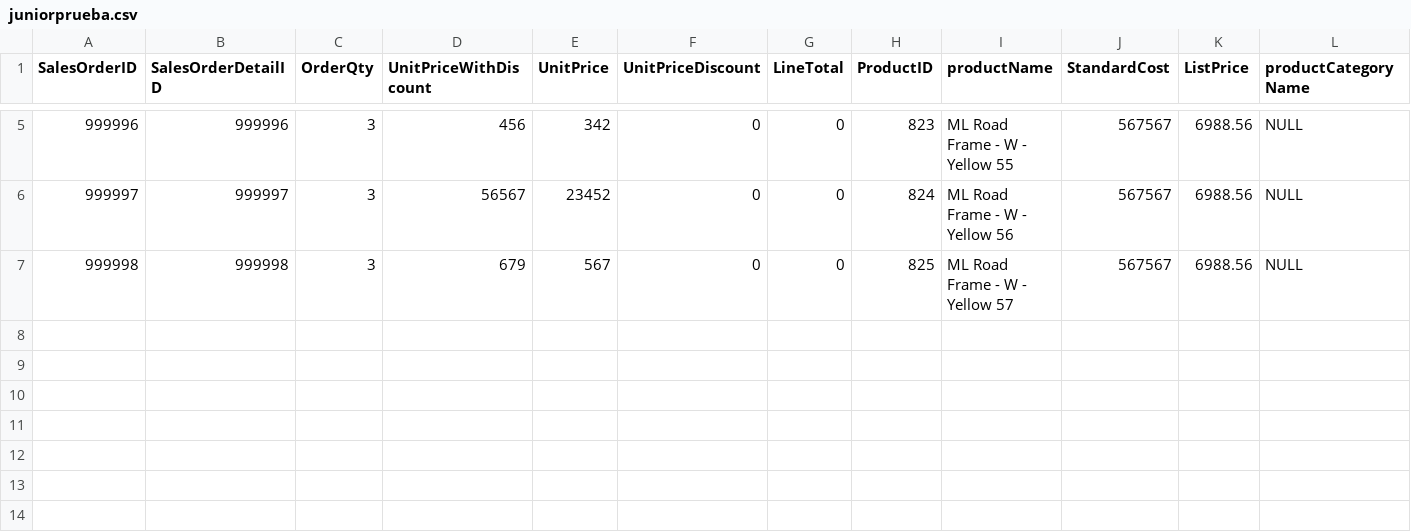
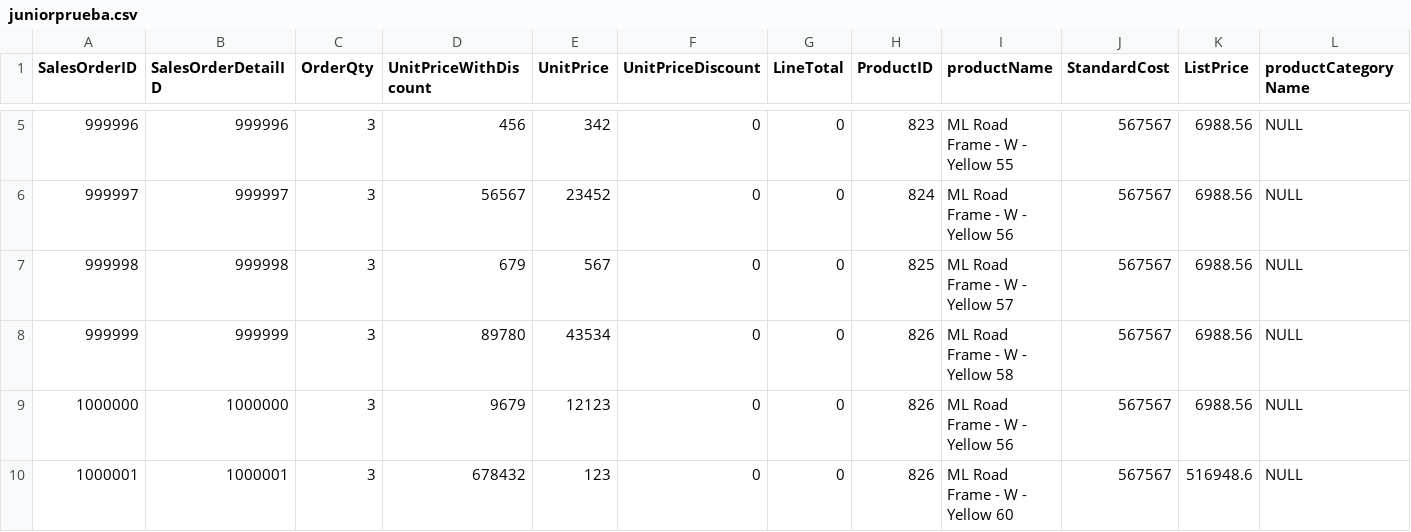
Before and after one commit to AetherJuniorFake/excelOctavio, a CSV file: juniorprueba.csv, drawn as a sheet; only a part is shown, gaps mark what is left out; rows hold the shown columns only; the diff names each change by its address in the sheet, - before the commit and + after, or states it on an @@ line.

Commit message:
Add files via upload

```diff
--- a/juniorprueba.csv
+++ b/juniorprueba.csv
+row 8: 999999 | 999999 | 3 | 89780 | 43534 | 0 | 0 | 826 | ML Road Frame - W - Yellow 58 | 567567 | 6988.56 | NULL
+row 9: 1000000 | 1000000 | 3 | 9679 | 12123 | 0 | 0 | 826 | ML Road Frame - W - Yellow 56 | 567567 | 6988.56 | NULL
+row 10: 1000001 | 1000001 | 3 | 678432 | 123 | 0 | 0 | 826 | ML Road Frame - W - Yellow 60 | 567567 | 516948.6 | NULL
```
